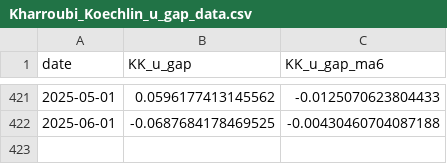
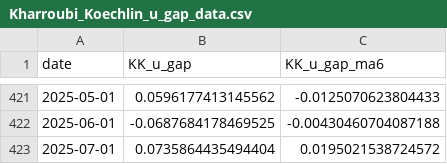
Before and after one commit to MKoechlin/Flow-Based-Unemployment-Gap, a CSV file: output/Kharroubi_Koechlin_u_gap_data.csv, drawn as a sheet; only a part is shown, gaps mark what is left out; the diff names each change by its address in the sheet, - before the commit and + after, or states it on an @@ line.

```diff
--- a/output/Kharroubi_Koechlin_u_gap_data.csv
+++ b/output/Kharroubi_Koechlin_u_gap_data.csv
+row 423: 2025-07-01 | 0.0735864435494404 | 0.0195021538724572
```
Also changed, not shown: 2 other files.
